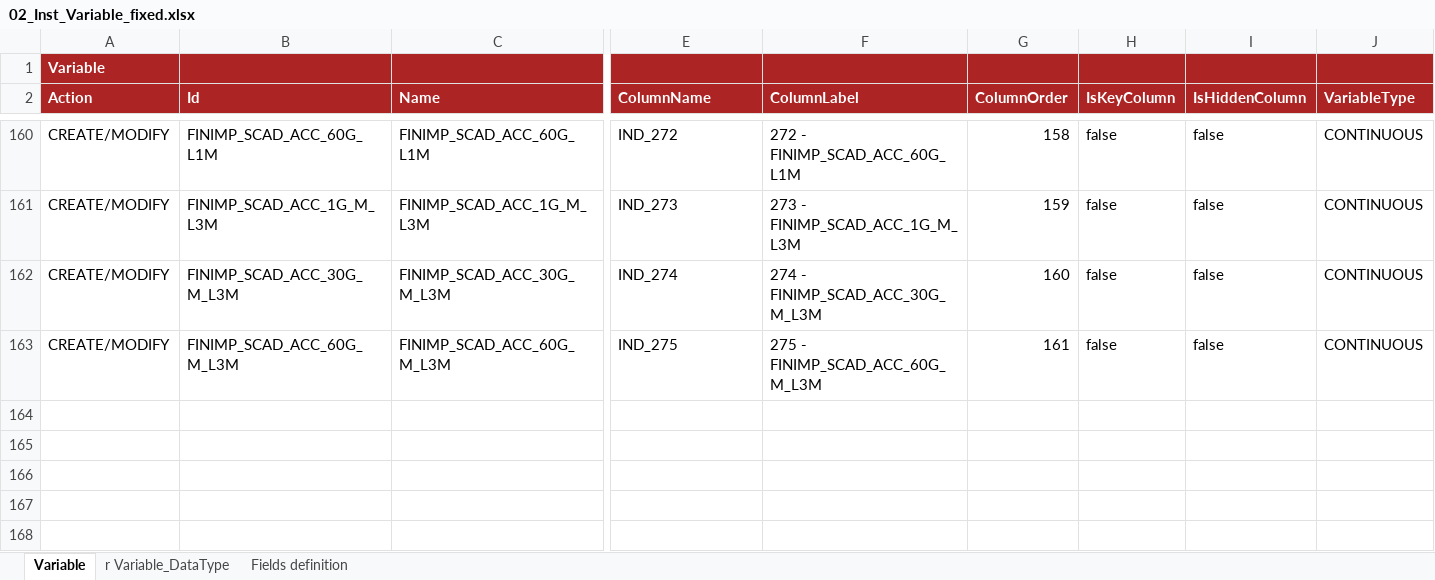
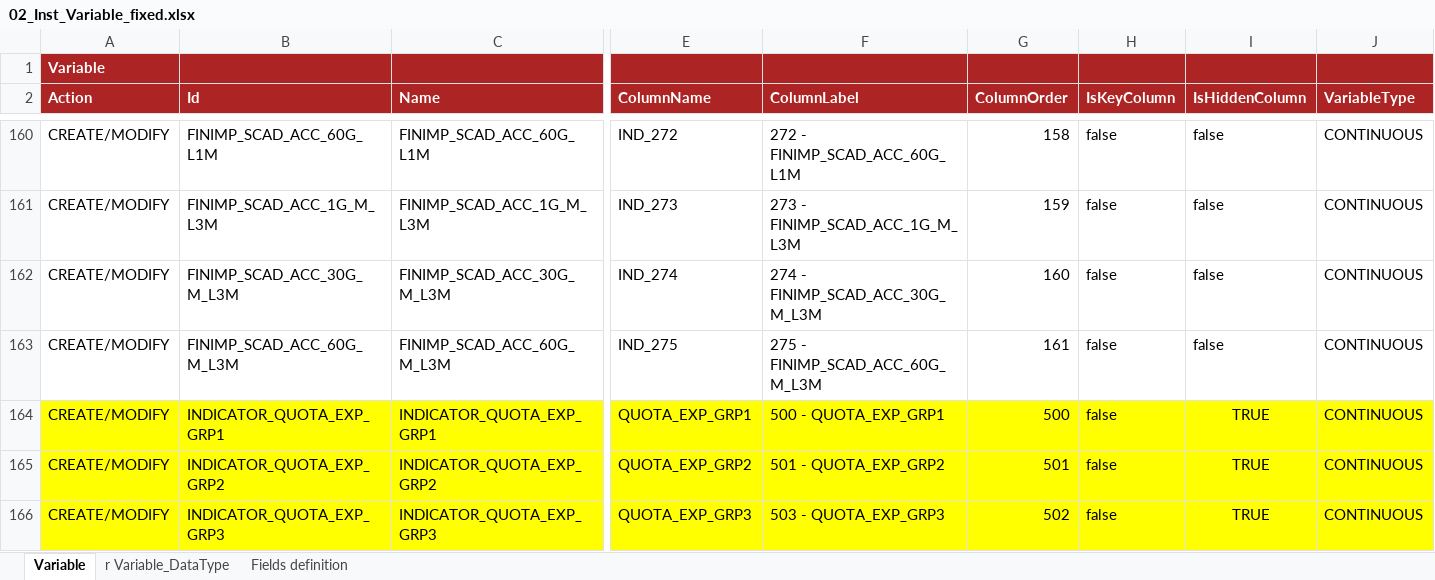
Before and after one commit to cybertop35/intelliJConf, an Excel workbook: earlywarning-pom/earlywarning-config/src/baf-instances/02_Inst_Variable_fixed.xlsx, sheet Variable, drawn as a sheet; only a part is shown, gaps mark what is left out; values as stored, in another font and other column widths than the file's, no borders; charts and pictures not drawn; rows hold the shown columns only; the diff names each change by its address in the sheet, - before the commit and + after, or states it on an @@ line.

Commit message:
aggiunti indicatori per semaforo di gruppo

```diff
--- a/earlywarning-pom/earlywarning-config/src/baf-instances/02_Inst_Variable_fixed.xlsx (sheet Variable)
+++ b/earlywarning-pom/earlywarning-config/src/baf-instances/02_Inst_Variable_fixed.xlsx (sheet Variable)
+row 164: CREATE/MODIFY | INDICATOR_QUOTA_EXP_GRP1 | INDICATOR_QUOTA_EXP_GRP1 | QUOTA_EXP_GRP1 | 500 - QUOTA_EXP_GRP1 | 500 | false | TRUE | CONTINUOUS
+row 165: CREATE/MODIFY | INDICATOR_QUOTA_EXP_GRP2 | INDICATOR_QUOTA_EXP_GRP2 | QUOTA_EXP_GRP2 | 501 - QUOTA_EXP_GRP2 | 501 | false | TRUE | CONTINUOUS
+row 166: CREATE/MODIFY | INDICATOR_QUOTA_EXP_GRP3 | INDICATOR_QUOTA_EXP_GRP3 | QUOTA_EXP_GRP3 | 503 - QUOTA_EXP_GRP3 | 502 | false | TRUE | CONTINUOUS
```
Also changed, not shown: sheet r Variable_DataType, charts or pictures, earlywarning-pom/earlywarning-config/src/baf-instances/03_Inst_Analysis_Unit.xlsx.
